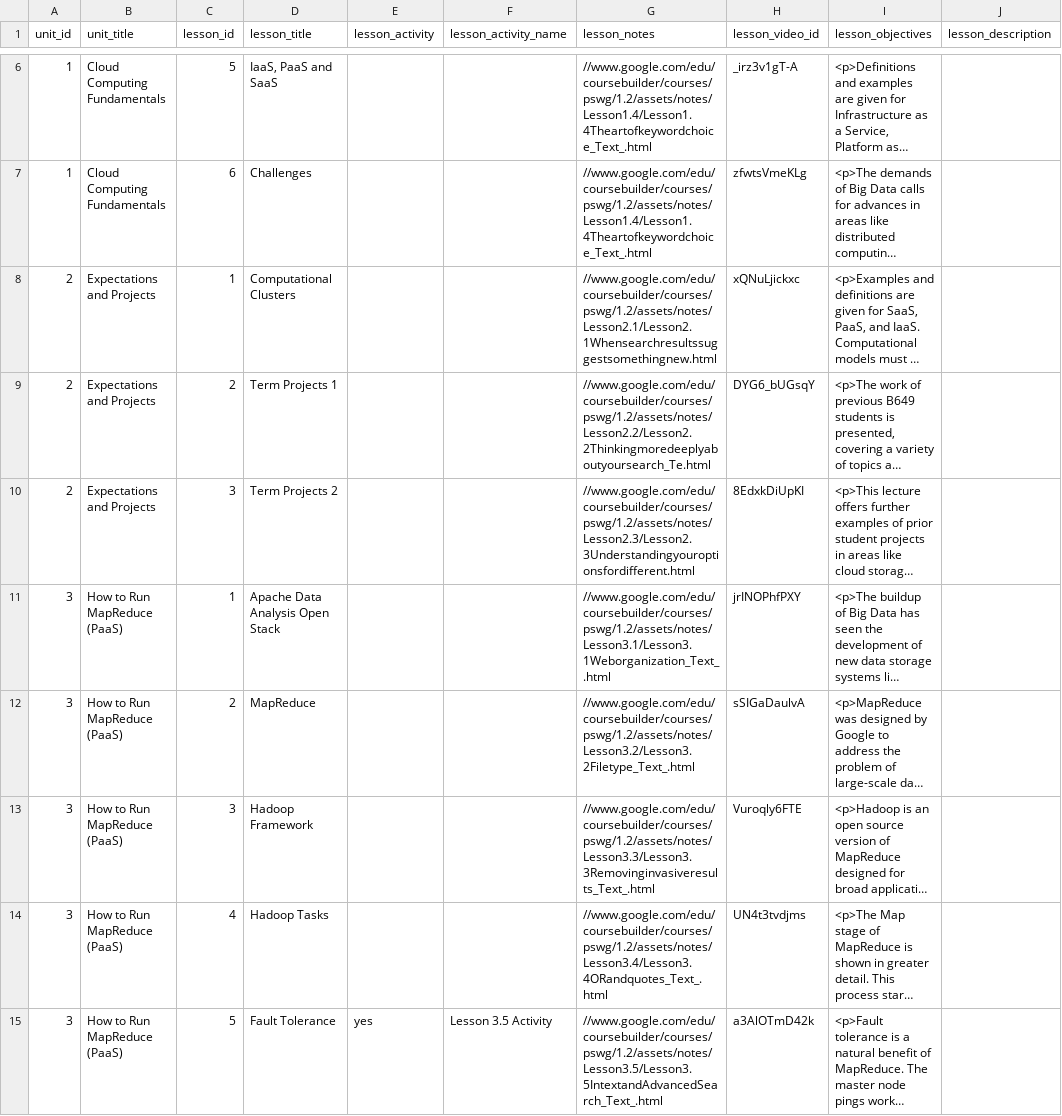
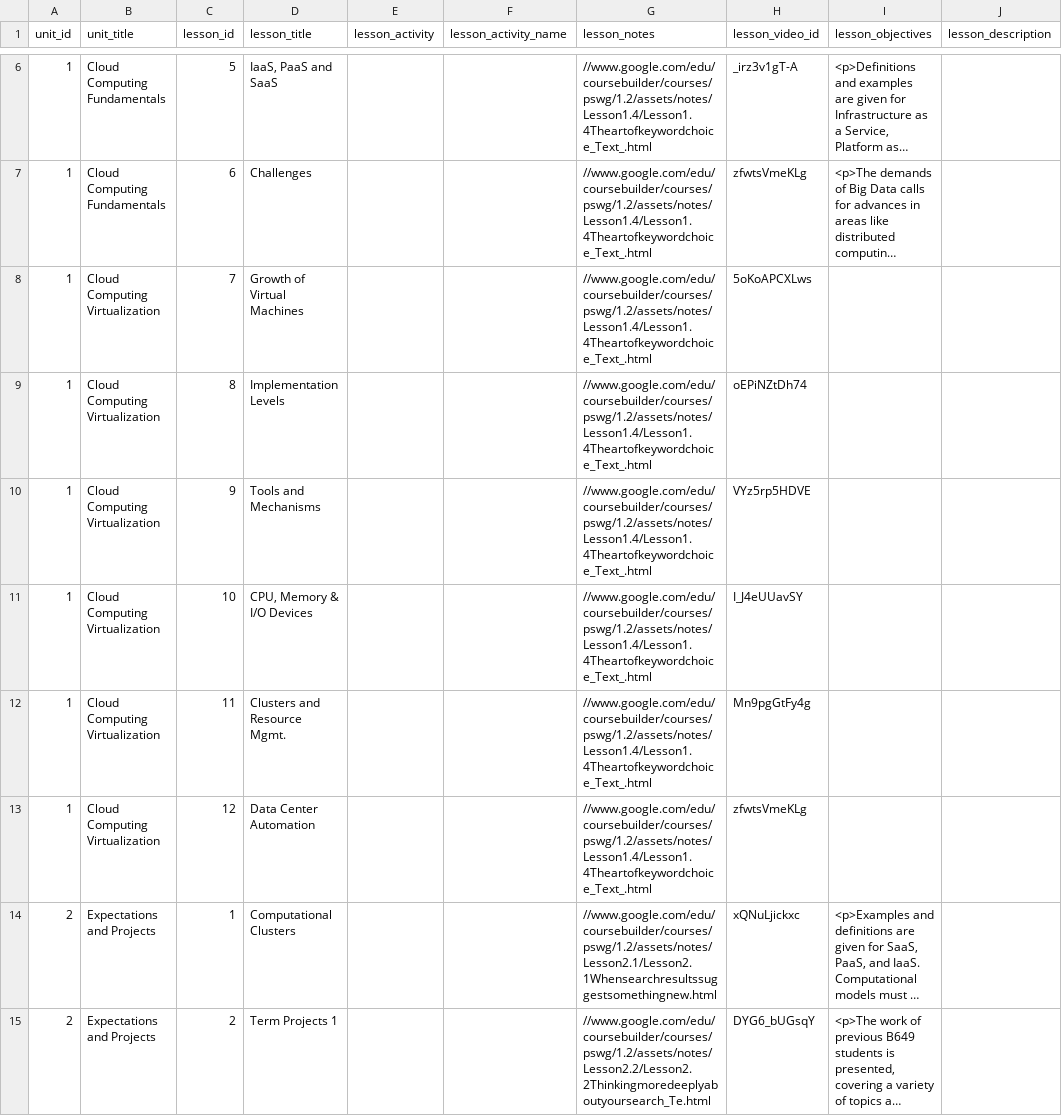
Before and after one commit to nishant07/course-builder, a CSV file: data/lesson.csv, drawn as a sheet; only a part is shown, gaps mark what is left out; the shorter side is filled out with more unchanged rows; long unchanged cells end in …; the diff names each change by its address in the sheet, - before the commit and + after, or states it on an @@ line.

Commit message:
Update lesson.csv

```diff
--- a/data/lesson.csv
+++ b/data/lesson.csv
+row 8: 1 | Cloud Computing Virtualization | 7 | Growth of Virtual Machines |  |  | //www.google.com/edu/coursebuilder/courses/pswg/1.2/assets/notes/Lesson1.4/Lesson1.4Theartofkeywordchoice_Text_.html | 5oKoAPCXLws
+row 9: 1 | Cloud Computing Virtualization | 8 | Implementation Levels |  |  | //www.google.com/edu/coursebuilder/courses/pswg/1.2/assets/notes/Lesson1.4/Lesson1.4Theartofkeywordchoice_Text_.html | oEPiNZtDh74
+row 10: 1 | Cloud Computing Virtualization | 9 | Tools and Mechanisms |  |  | //www.google.com/edu/coursebuilder/courses/pswg/1.2/assets/notes/Lesson1.4/Lesson1.4Theartofkeywordchoice_Text_.html | VYz5rp5HDVE
+row 11: 1 | Cloud Computing Virtualization | 10 | CPU, Memory & I/O Devices |  |  | //www.google.com/edu/coursebuilder/courses/pswg/1.2/assets/notes/Lesson1.4/Lesson1.4Theartofkeywordchoice_Text_.html | I_J4eUUavSY
+row 12: 1 | Cloud Computing Virtualization | 11 | Clusters and Resource Mgmt. |  |  | //www.google.com/edu/coursebuilder/courses/pswg/1.2/assets/notes/Lesson1.4/Lesson1.4Theartofkeywordchoice_Text_.html | Mn9pgGtFy4g
+row 13: 1 | Cloud Computing Virtualization | 12 | Data Center Automation |  |  | //www.google.com/edu/coursebuilder/courses/pswg/1.2/assets/notes/Lesson1.4/Lesson1.4Theartofkeywordchoice_Text_.html | zfwtsVmeKLg
```
